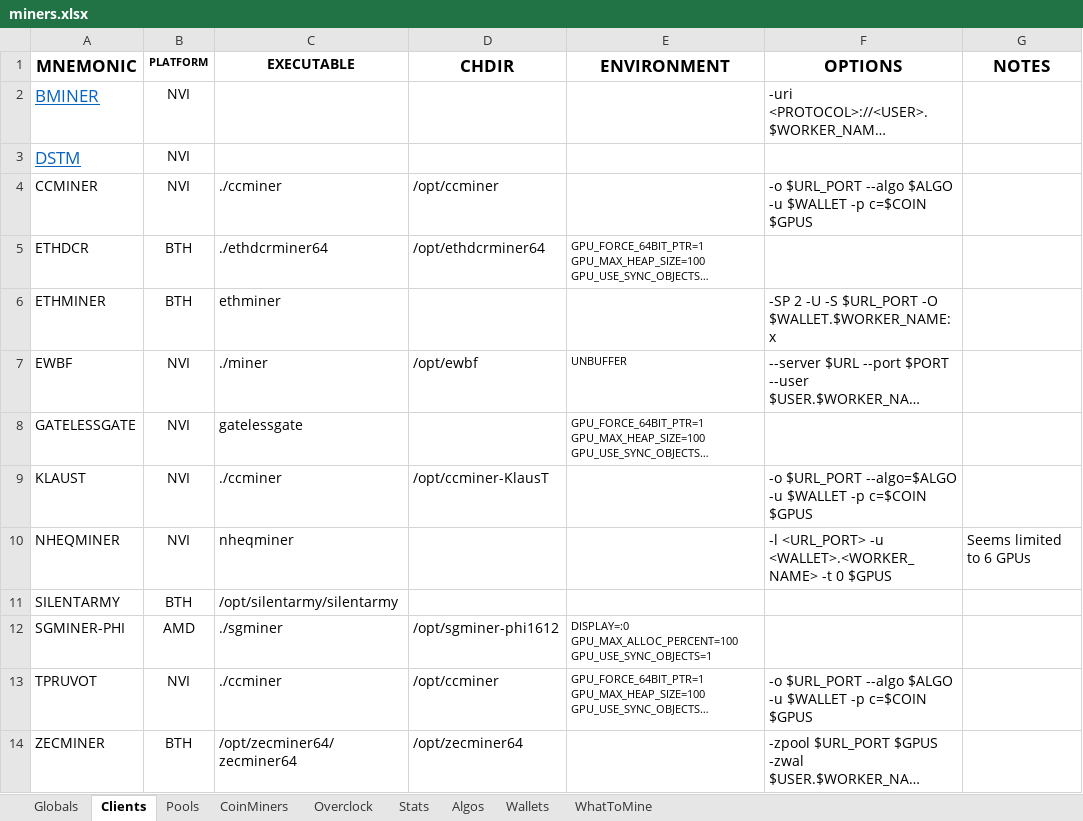
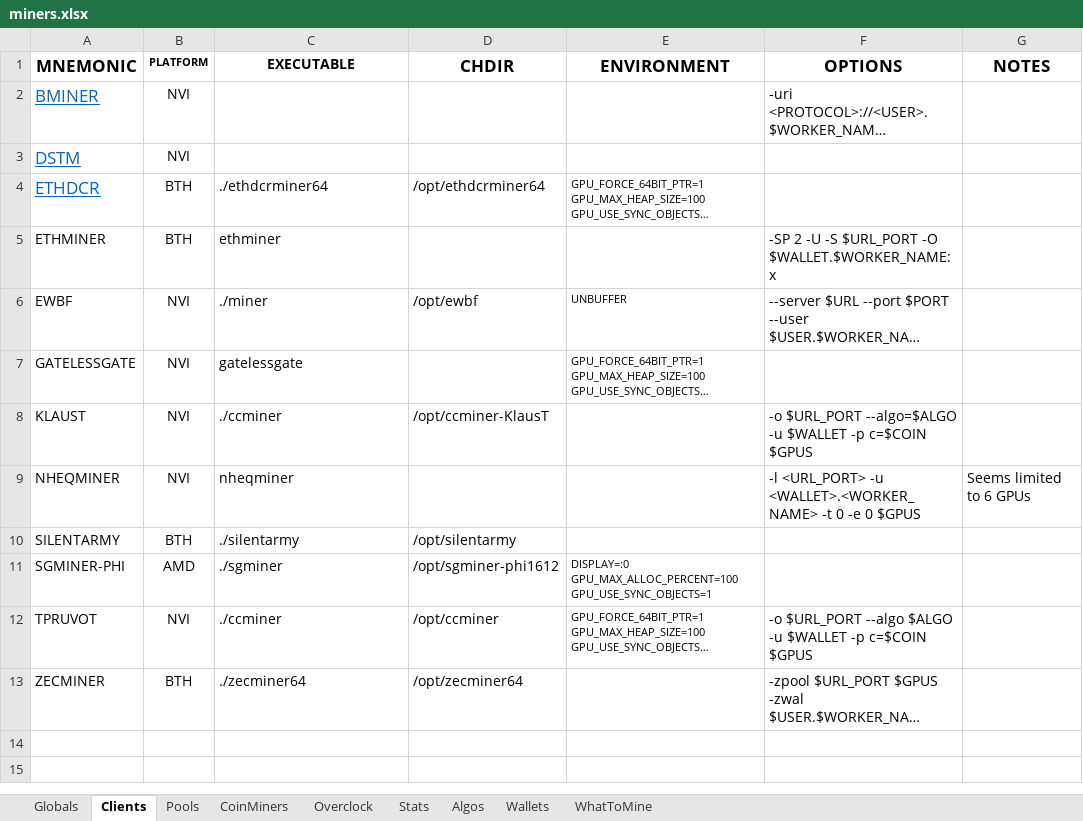
Before and after one commit to GlennWood/mining, an Excel workbook: miners.xlsx, sheet Clients, drawn as a sheet; long unchanged cells end in …; values as stored, in another font and other column widths than the file's, no borders; removed rows and columns are numbered as before the commit, all else as after; the diff names each change by its address in the sheet, - before the commit and + after, or states it on an @@ line.

Commit message:
New Nicehash algos recognized by 'miners whattomine'.

```diff
--- a/miners.xlsx (sheet Clients)
+++ b/miners.xlsx (sheet Clients)
-row 4: CCMINER | NVI | ./ccminer | /opt/ccminer |  | -o $URL_PORT --algo $ALGO -u $WALLET -p c=$COIN $GPUS
@@ A4 underline: off → on, text colour: black → #0563C1, text size: larger @@
-F9 (OPTIONS): …-t 0 $GPUS
+F9 (OPTIONS): …-t 0 -e 0 $GPUS
-C10 (EXECUTABLE): /opt/silentarmy/silentarmy
+C10 (EXECUTABLE): ./silentarmy
-D10 (CHDIR): (empty)
+D10 (CHDIR): /opt/silentarmy
-C13 (EXECUTABLE): /opt/zecminer64/zecminer64
+C13 (EXECUTABLE): ./zecminer64
```
Also changed, not shown: sheet CoinMiners, sheet WhatToMine, sheet Wallets, 4 other files.
